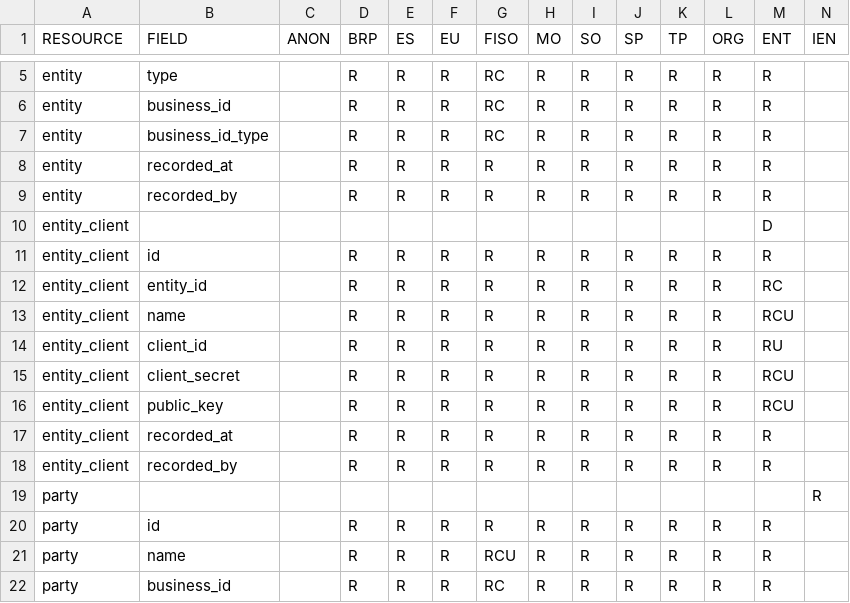
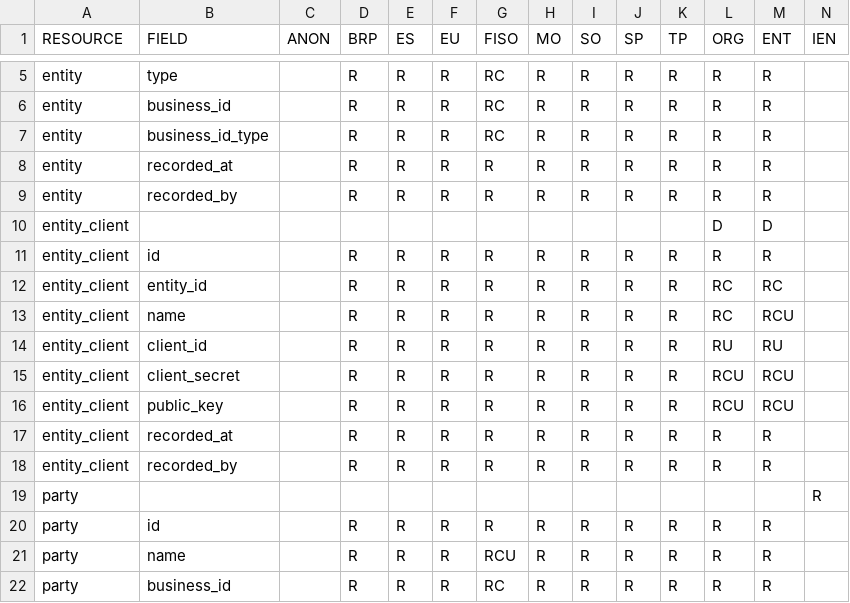
Before and after one commit to elhub/flex-information-system, a CSV file: local/input/permissions.csv, drawn as a sheet; only a part is shown, gaps mark what is left out.

```diff
--- a/local/input/permissions.csv
+++ b/local/input/permissions.csv
@@ -9,9 +9,9 @@ entity;recorded_at;;R;R;R;R;R;R;R;R;R;R;
 entity;recorded_by;;R;R;R;R;R;R;R;R;R;R;
-entity_client;;;;;;;;;;;;D;
+entity_client;;;;;;;;;;;D;D;
 entity_client;id;;R;R;R;R;R;R;R;R;R;R;
-entity_client;entity_id;;R;R;R;R;R;R;R;R;R;RC;
-entity_client;name;;R;R;R;R;R;R;R;R;R;RCU;
-entity_client;client_id;;R;R;R;R;R;R;R;R;R;RU;
-entity_client;client_secret;;R;R;R;R;R;R;R;R;R;RCU;
-entity_client;public_key;;R;R;R;R;R;R;R;R;R;RCU;
+entity_client;entity_id;;R;R;R;R;R;R;R;R;RC;RC;
+entity_client;name;;R;R;R;R;R;R;R;R;RC;RCU;
+entity_client;client_id;;R;R;R;R;R;R;R;R;RU;RU;
+entity_client;client_secret;;R;R;R;R;R;R;R;R;RCU;RCU;
+entity_client;public_key;;R;R;R;R;R;R;R;R;RCU;RCU;
 entity_client;recorded_at;;R;R;R;R;R;R;R;R;R;R;
```
Also changed, not shown: 7 other files.
